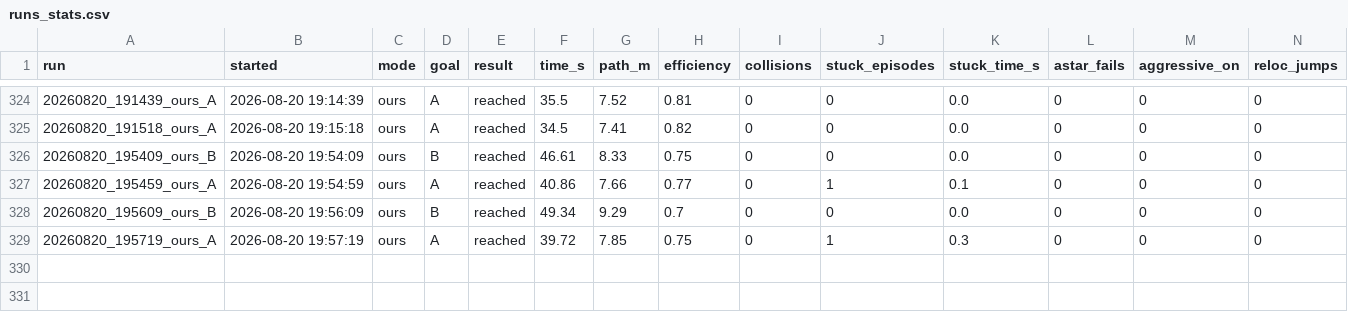
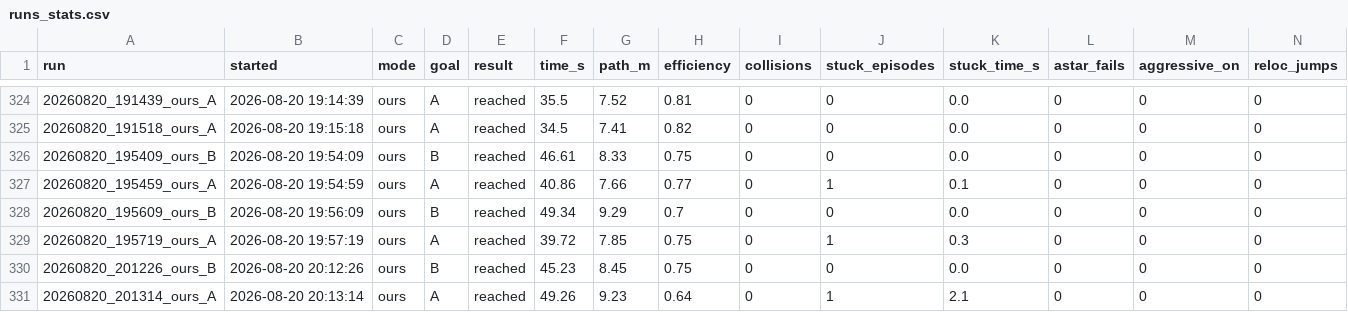
Before and after one commit to 5G-ERA/Computational-cognitive-memory-robotic-evaluation, a CSV file: dataset/runs_stats.csv, drawn as a sheet; only a part is shown, gaps mark what is left out; rows hold the shown columns only; the diff names each change by its address in the sheet, - before the commit and + after, or states it on an @@ line.

```diff
--- a/dataset/runs_stats.csv
+++ b/dataset/runs_stats.csv
+row 330: 20260820_201226_ours_B | 2026-08-20 20:12:26 | ours | B | reached | 45.23 | 8.45 | 0.75 | 0 | 0 | 0.0 | 0 | 0 | 0
+row 331: 20260820_201314_ours_A | 2026-08-20 20:13:14 | ours | A | reached | 49.26 | 9.23 | 0.64 | 0 | 1 | 2.1 | 0 | 0 | 0
```
Also changed, not shown: 9 other files.
